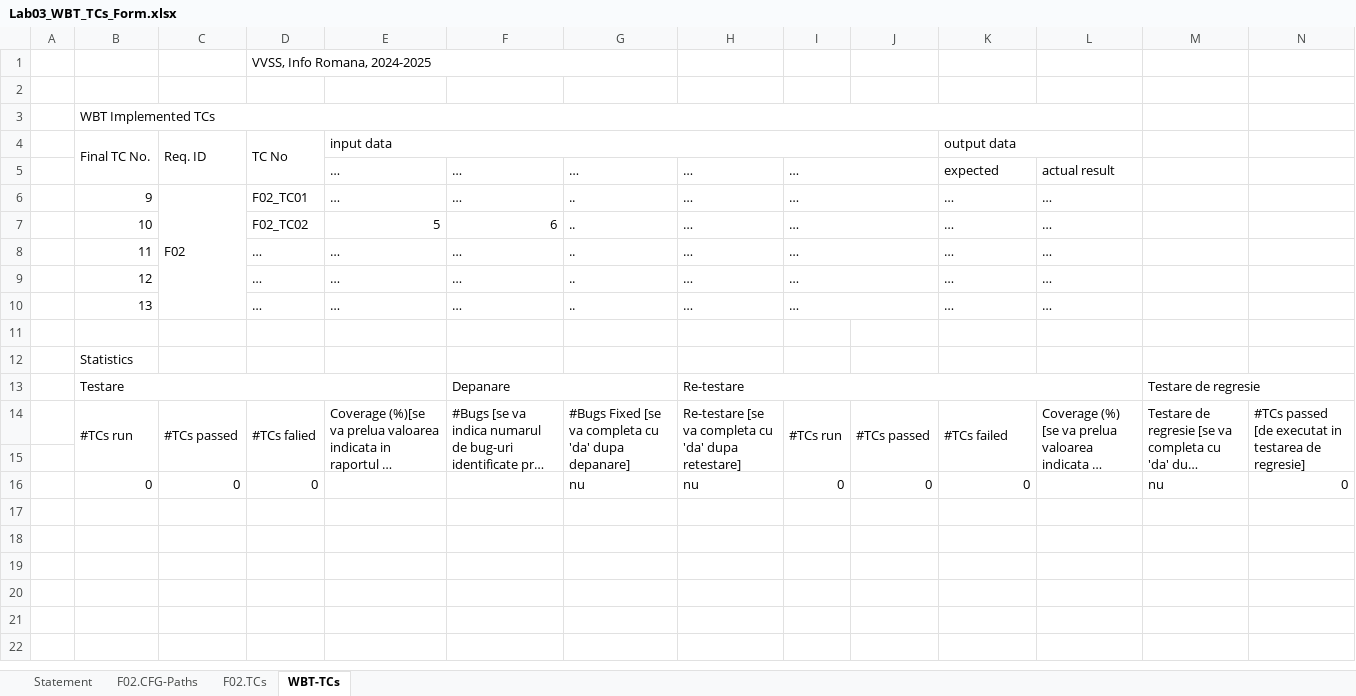
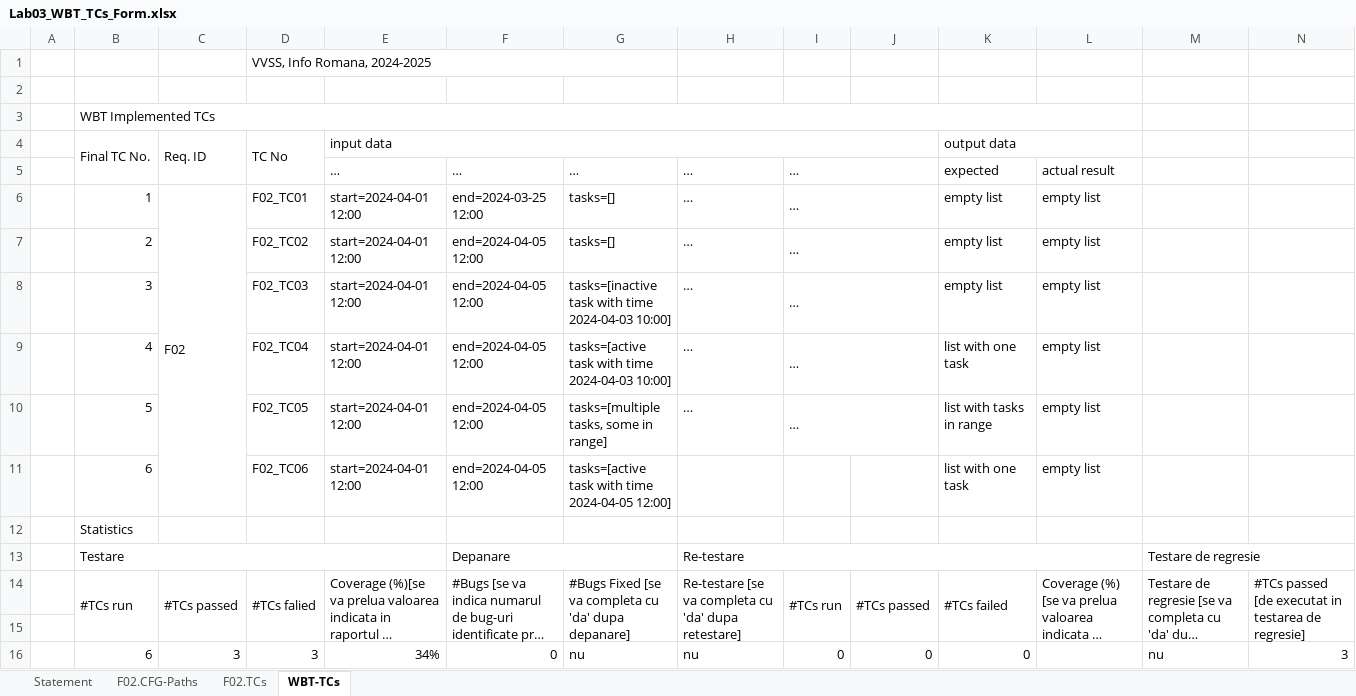
Before and after one commit to florinacho337/VVSS-DP3, an Excel workbook: Tasks/Docs/Lab03/Lab03_WBT_TCs_Form.xlsx, sheet WBT-TCs, drawn as a sheet; long unchanged cells end in …; values as stored, in another font and other column widths than the file's, no cell formats; removed rows and columns are numbered as before the commit, all else as after; the diff names each change by its address in the sheet, - before the commit and + after, or states it on an @@ line.

```diff
--- a/Tasks/Docs/Lab03/Lab03_WBT_TCs_Form.xlsx (sheet WBT-TCs)
+++ b/Tasks/Docs/Lab03/Lab03_WBT_TCs_Form.xlsx (sheet WBT-TCs)
-row 6:  | 9 | F02 | F02_TC01 | … | … | .. | … | … |  | … | …
-row 7:  | 10 |  | F02_TC02 | 5 | 6 | .. | … | … |  | … | …
-row 8:  | 11 |  | … | … | … | .. | … | … |  | … | …
-row 9:  | 12 |  | … | … | … | .. | … | … |  | … | …
-row 10:  | 13 |  | … | … | … | .. | … | … |  | … | …
-row 6: (empty)
+row 6:  | 1 | F02 | F02_TC01 | start=2024-04-01 12:00 | end=2024-03-25 12:00 | tasks=[] | … | … |  | empty list | empty list
+C6:C11 merged
+I6:J6 merged
+row 7:  | 2 |  | F02_TC02 | start=2024-04-01 12:00 | end=2024-04-05 12:00 | tasks=[] | … | … |  | empty list | empty list
+row 8:  | 3 |  | F02_TC03 | start=2024-04-01 12:00 | end=2024-04-05 12:00 | tasks=[inactive task with time 2024-04-03 10:00] | … | … |  | empty list | empty list
+row 9:  | 4 |  | F02_TC04 | start=2024-04-01 12:00 | end=2024-04-05 12:00 | tasks=[active task with time 2024-04-03 10:00] | … | … |  | list with one task | empty list
+row 10:  | 5 |  | F02_TC05 | start=2024-04-01 12:00 | end=2024-04-05 12:00 | tasks=[multiple tasks, some in range] | … | … |  | list with tasks in range | empty list
+row 11:  | 6 |  | F02_TC06 | start=2024-04-01 12:00 | end=2024-04-05 12:00 | tasks=[active task with time 2024-04-05 12:00] |  |  |  | list with one task | empty list
-B16: 0
+B16: 6
-C16: 0
+C16: 3
-D16: 0
+D16: 3
-E16: (empty)
+E16: 34%
-F16: (empty)
+F16: 0
-N16: 0
+N16: 3
```
Also changed, not shown: sheet F02.TCs, sheet F02.CFG-Paths, sheet Statement, cell formats, charts or pictures, 24 other files.
